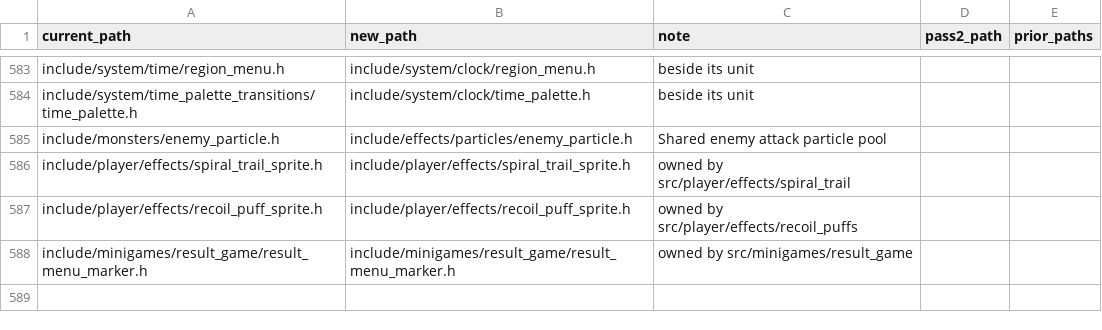
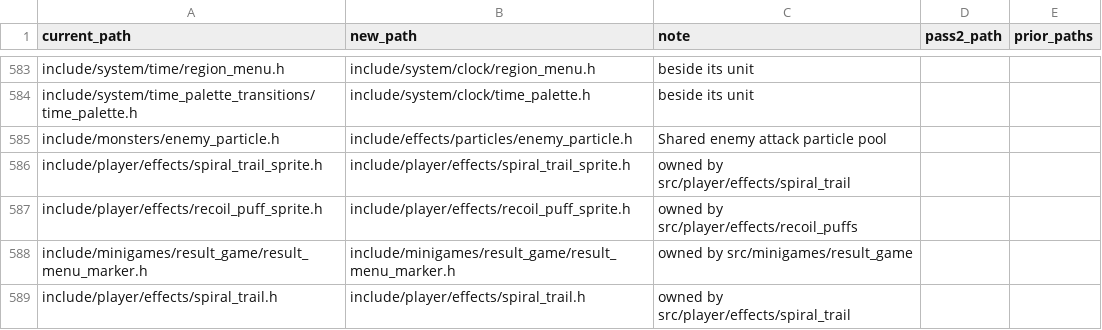
Before and after one commit to moozilla/boktai3-decomp, a CSV file: symbols/header_dirs.csv, drawn as a sheet; only a part is shown, gaps mark what is left out; the diff names each change by its address in the sheet, - before the commit and + after, or states it on an @@ line.

```diff
--- a/symbols/header_dirs.csv
+++ b/symbols/header_dirs.csv
+row 589: include/player/effects/spiral_trail.h | include/player/effects/spiral_trail.h | owned by src/player/effects/spiral_trail
```
Also changed, not shown: 12 other files.
